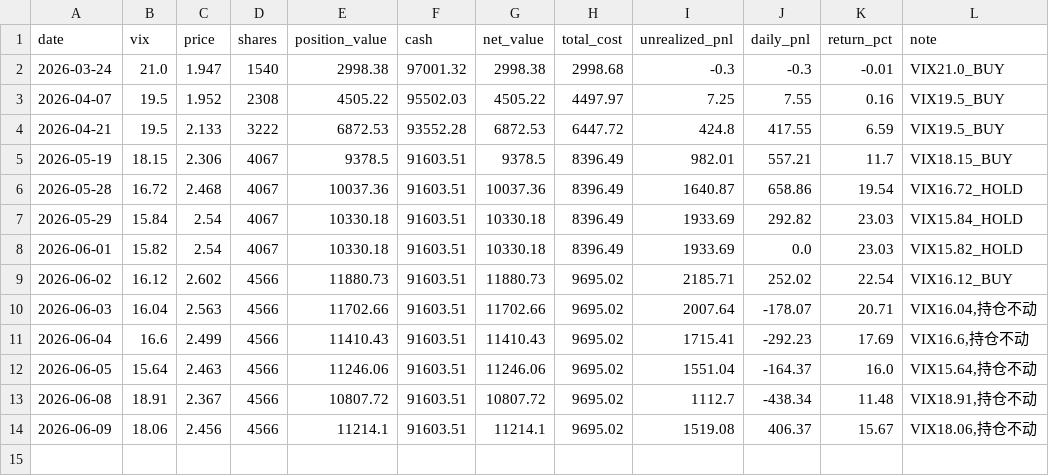
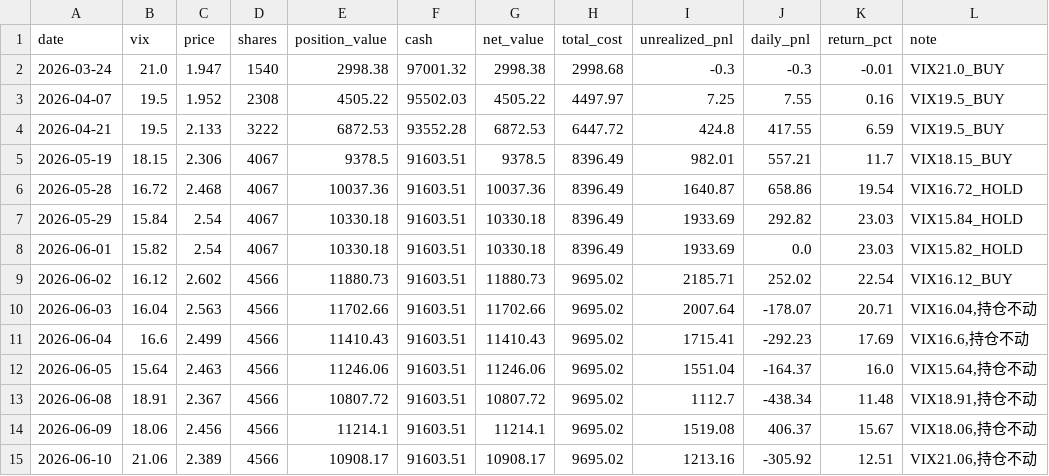
Before and after one commit to matrixhawk/investTemplate, a CSV file: decision-tracking/vix_dca_strategy/daily_snapshot.csv, drawn as a sheet; the diff names each change by its address in the sheet, - before the commit and + after, or states it on an @@ line.

```diff
--- a/decision-tracking/vix_dca_strategy/daily_snapshot.csv
+++ b/decision-tracking/vix_dca_strategy/daily_snapshot.csv
+row 15: 2026-06-10 | 21.06 | 2.389 | 4566 | 10908.17 | 91603.51 | 10908.17 | 9695.02 | 1213.16 | -305.92 | 12.51 | VIX21.06,持仓不动
```
Also changed, not shown: 08-决策追踪/vix_dca_strategy/daily_returns.csv, 08-决策追踪/vix_dca_strategy/daily_snapshot.csv, 14 other files.
